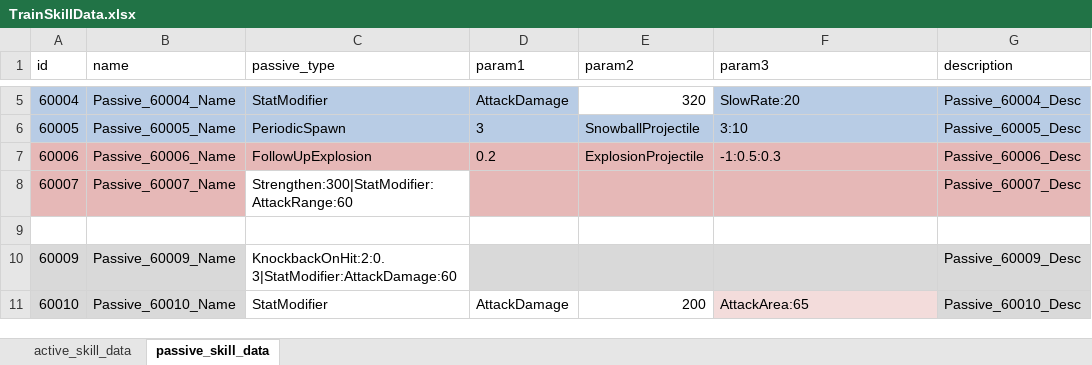
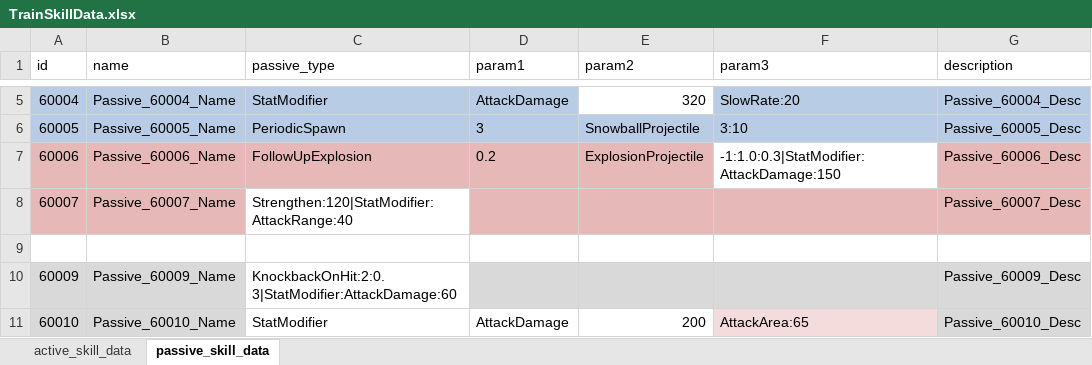
Before and after one commit to cumic06/TrainDefense, an Excel workbook: Assets/02_Resources/Data/TrainSkillData.xlsx, sheet passive_skill_data, drawn as a sheet; only a part is shown, gaps mark what is left out; values as stored, in another font and other column widths than the file's, no borders; the diff names each change by its address in the sheet, - before the commit and + after, or states it on an @@ line.

```diff
--- a/Assets/02_Resources/Data/TrainSkillData.xlsx (sheet passive_skill_data)
+++ b/Assets/02_Resources/Data/TrainSkillData.xlsx (sheet passive_skill_data)
-F7 (param3): -1:0.5:0.3
+F7 (param3): -1:1.0:0.3|StatModifier:AttackDamage:150
-F7 fill: #E6B8B7
+F7 fill: none
-C8 (passive_type): Strengthen:300|StatModifier:AttackRange:60
+C8 (passive_type): Strengthen:120|StatModifier:AttackRange:40
```
Also changed, not shown: 5 other files.
